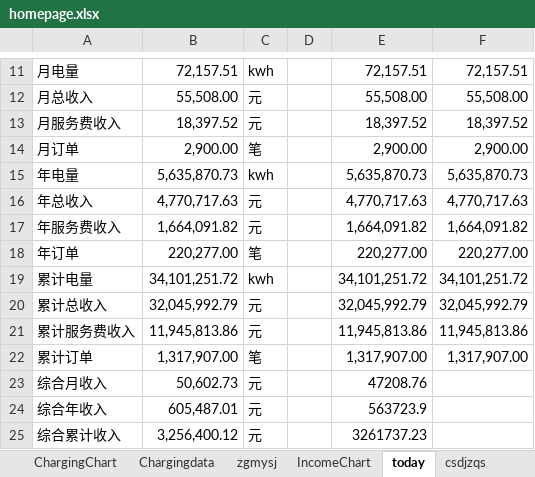
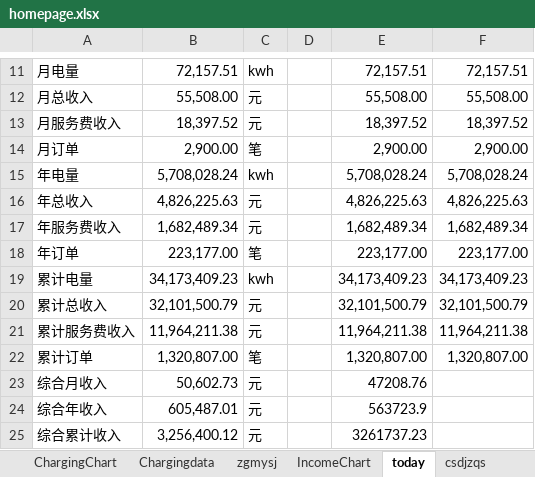
Before and after one commit to jiangnanwaw/my-page, an Excel workbook: data/homepage.xlsx, sheet today, drawn as a sheet; only a part is shown, gaps mark what is left out; values as stored, in another font and other column widths than the file's, no borders; the diff names each change by its address in the sheet, - before the commit and + after, or states it on an @@ line.

Commit message:
Auto commit at 2026-01-05 11:48:30.51

```diff
--- a/data/homepage.xlsx (sheet today)
+++ b/data/homepage.xlsx (sheet today)
-B15: 5,635,870.73
+B15: 5,708,028.24
-E15: 5,635,870.73
+E15: 5,708,028.24
-F15: 5,635,870.73
+F15: 5,708,028.24
-B16: 4,770,717.63
+B16: 4,826,225.63
-E16: 4,770,717.63
+E16: 4,826,225.63
-F16: 4,770,717.63
+F16: 4,826,225.63
-B17: 1,664,091.82
+B17: 1,682,489.34
-E17: 1,664,091.82
+E17: 1,682,489.34
-F17: 1,664,091.82
+F17: 1,682,489.34
-B18: 220,277.00
+B18: 223,177.00
-E18: 220,277.00
+E18: 223,177.00
-F18: 220,277.00
+F18: 223,177.00
-B19: 34,101,251.72
+B19: 34,173,409.23
-E19: 34,101,251.72
+E19: 34,173,409.23
-F19: 34,101,251.72
+F19: 34,173,409.23
-B20: 32,045,992.79
+B20: 32,101,500.79
-E20: 32,045,992.79
+E20: 32,101,500.79
-F20: 32,045,992.79
+F20: 32,101,500.79
-B21: 11,945,813.86
+B21: 11,964,211.38
-E21: 11,945,813.86
+E21: 11,964,211.38
-F21: 11,945,813.86
+F21: 11,964,211.38
-B22: 1,317,907.00
+B22: 1,320,807.00
-E22: 1,317,907.00
+E22: 1,320,807.00
-F22: 1,317,907.00
+F22: 1,320,807.00
```
Also changed, not shown: sheet Metrics.
